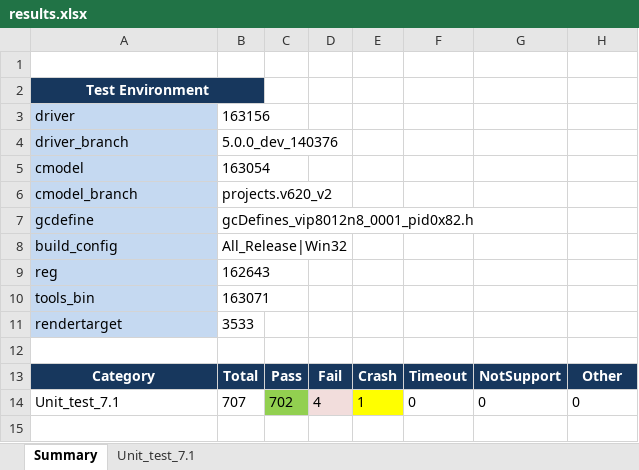
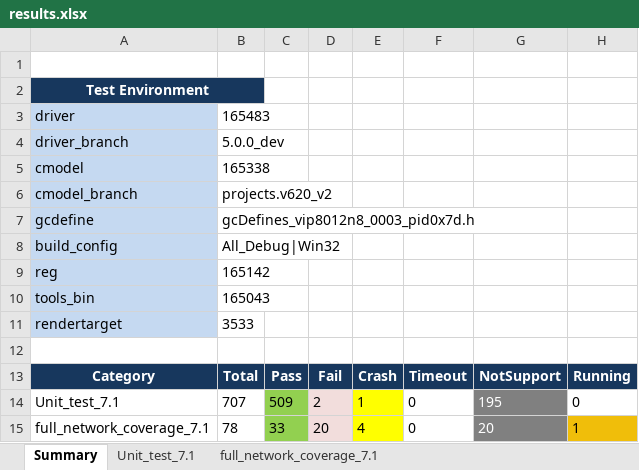
Before and after one commit to 3160404008tyq/python_script, an Excel workbook: results.xlsx, sheet Summary, drawn as a sheet; values as stored, in another font and other column widths than the file's, no borders; the diff names each change by its address in the sheet, - before the commit and + after, or states it on an @@ line.

```diff
--- a/results.xlsx (sheet Summary)
+++ b/results.xlsx (sheet Summary)
+sheet tab: full_network_coverage_7.1
-B3: 163156
+B3: 165483
-B4: 5.0.0_dev_140376
+B4: 5.0.0_dev
-B5: 163054
+B5: 165338
-B7: gcDefines_vip8012n8_0001_pid0x82.h
+B7: gcDefines_vip8012n8_0003_pid0x7d.h
-B8: All_Release|Win32
+B8: All_Debug|Win32
-B9: 162643
+B9: 165142
-B10: 163071
+B10: 165043
-H13: Other
+H13: Running
-C14: 702
+C14: 509
-D14: 4
+D14: 2
-G14: 0
+G14: 195
@@ G14 fill: none → #808080, text colour: black → #FFFFFF @@
+row 15: full_network_coverage_7.1 | 78 | 33 | 20 | 4 | 0 | 20 | 1
```
Also changed, not shown: sheet Unit_test_7.1, hidden cells.
